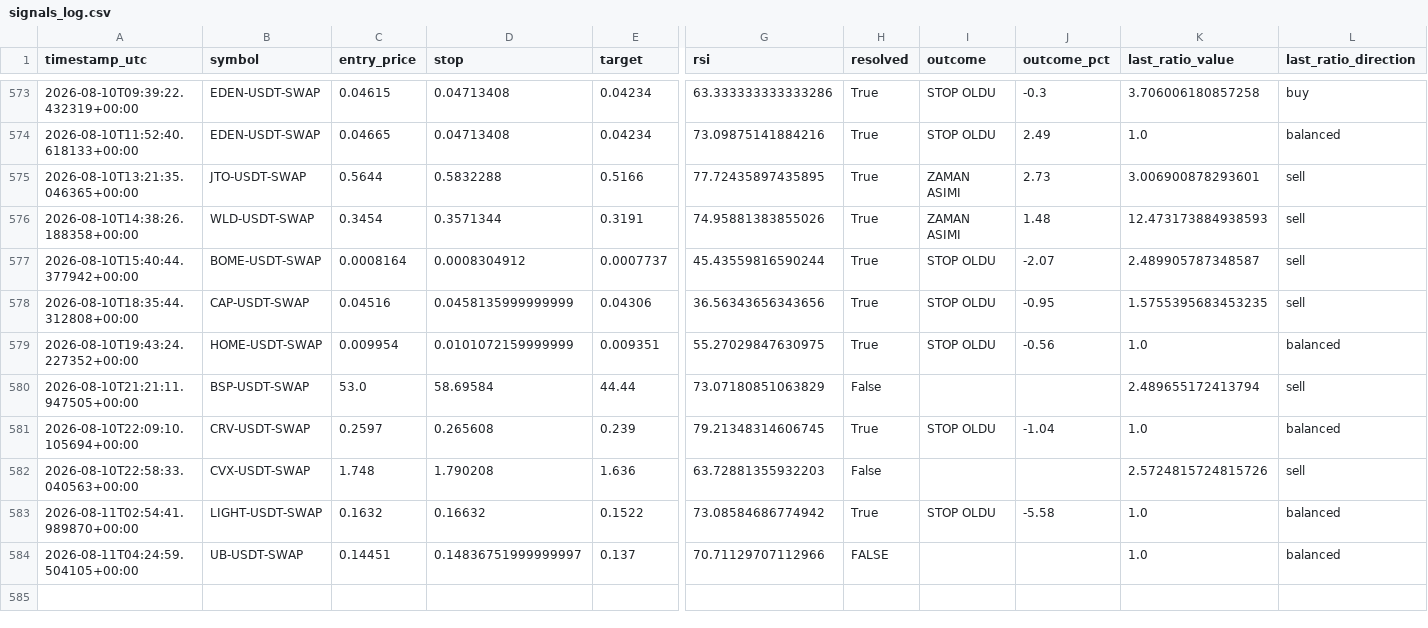
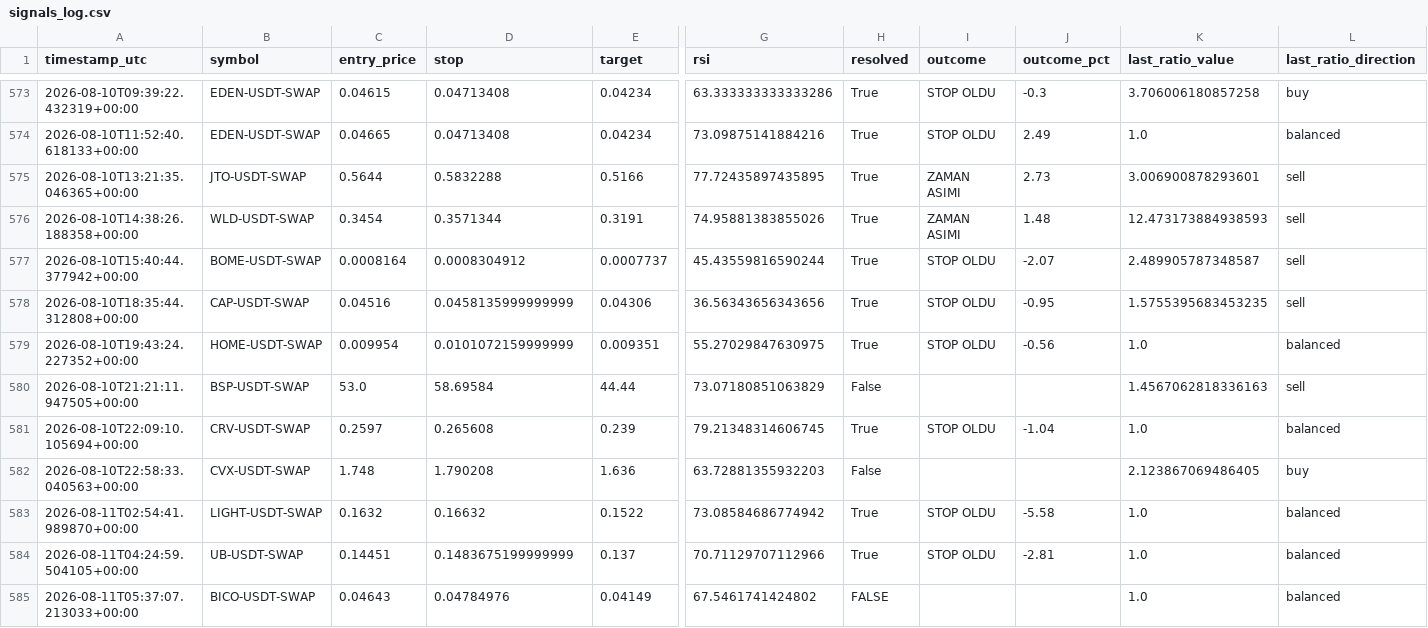
Before and after one commit to beceriksi/pailesortbulan, a CSV file: signals_log.csv, drawn as a sheet; only a part is shown, gaps mark what is left out; rows hold the shown columns only; the diff names each change by its address in the sheet, - before the commit and + after, or states it on an @@ line.

```diff
--- a/signals_log.csv
+++ b/signals_log.csv
-K580 (last_ratio_value): 2.489655172413794
+K580 (last_ratio_value): 1.4567062818336163
-K582 (last_ratio_value): 2.5724815724815726
+K582 (last_ratio_value): 2.123867069486405
-L582 (last_ratio_direction): sell
+L582 (last_ratio_direction): buy
-D584 (stop): 0.14836751999999997
+D584 (stop): 0.1483675199999999
-H584 (resolved): FALSE
+H584 (resolved): True
-I584 (outcome): (empty)
+I584 (outcome): STOP OLDU
-J584 (outcome_pct): (empty)
+J584 (outcome_pct): -2.81
+row 585: 2026-08-11T05:37:07.213033+00:00 | BICO-USDT-SWAP | 0.04643 | 0.04784976 | 0.04149 | 67.5461741424802 | FALSE |  |  | 1.0 | balanced
```
